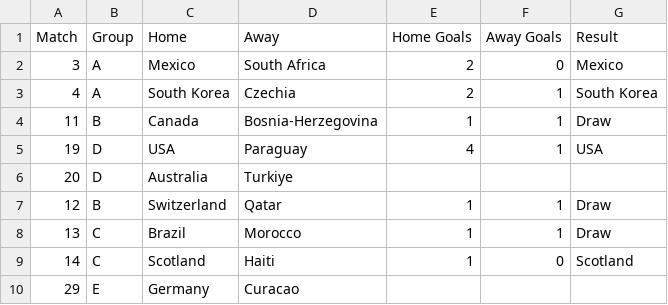
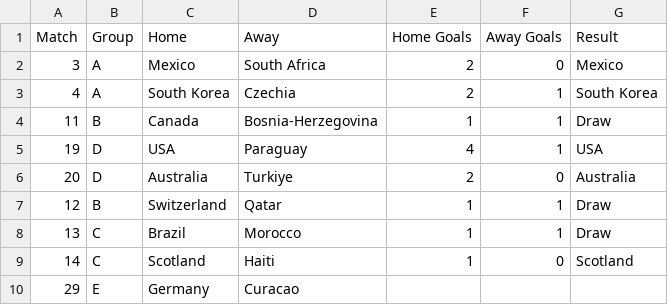
Before and after one commit to andrewlilley/world_cup, a CSV file: results_2026.csv, drawn as a sheet; only a part is shown.

Commit message:
Update results_2026.csv

```diff
--- a/results_2026.csv
+++ b/results_2026.csv
@@ -5,3 +5,3 @@
 19,"D","USA","Paraguay",4,1,"USA"
-20,"D","Australia","Turkiye",,,
+20,"D","Australia","Turkiye",2,0,"Australia"
 12,"B","Switzerland","Qatar",1,1,"Draw"
```
